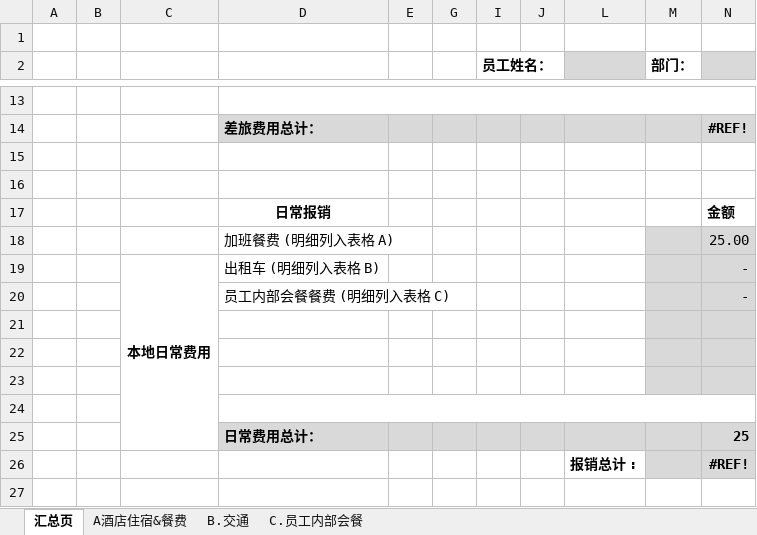
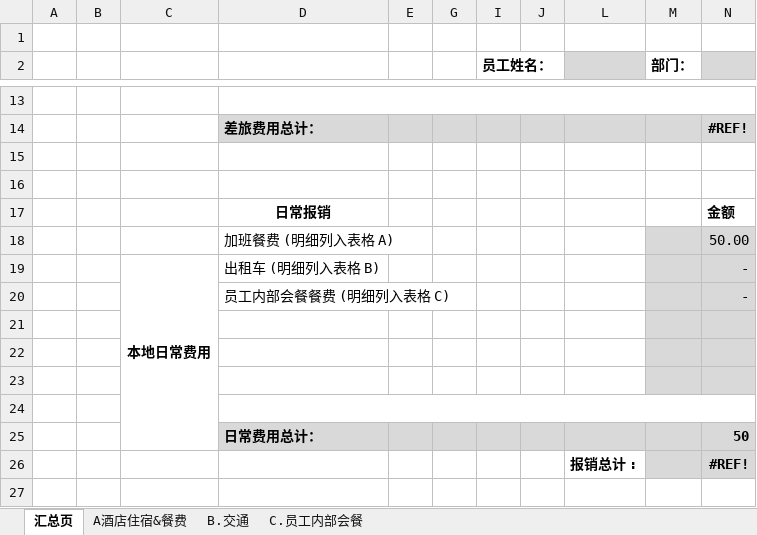
Before and after one commit to ListedFaceSys/lfs, an Excel workbook: docs/7考勤/餐费报销_吴.xlsx, sheet 汇总页, drawn as a sheet; only a part is shown, gaps mark what is left out; values as stored, in another font and other column widths than the file's, no borders; the diff names each change by its address in the sheet, - before the commit and + after, or states it on an @@ line.

```diff
--- a/docs/7考勤/餐费报销_吴.xlsx (sheet 汇总页)
+++ b/docs/7考勤/餐费报销_吴.xlsx (sheet 汇总页)
-N18: 25.00
+N18: 50.00
-N25: 25
+N25: 50
```
Also changed, not shown: sheet A酒店住宿&餐费, 36 other files.
